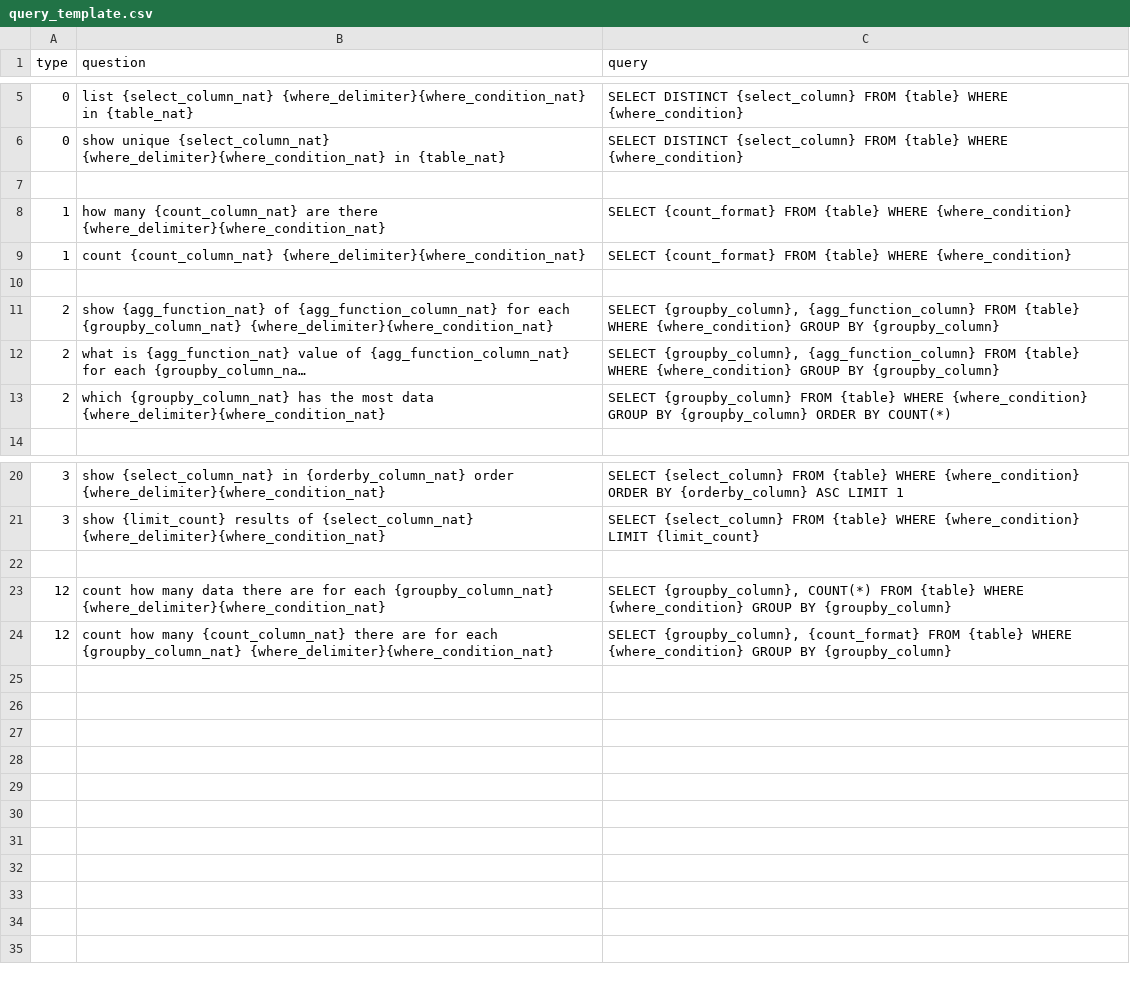
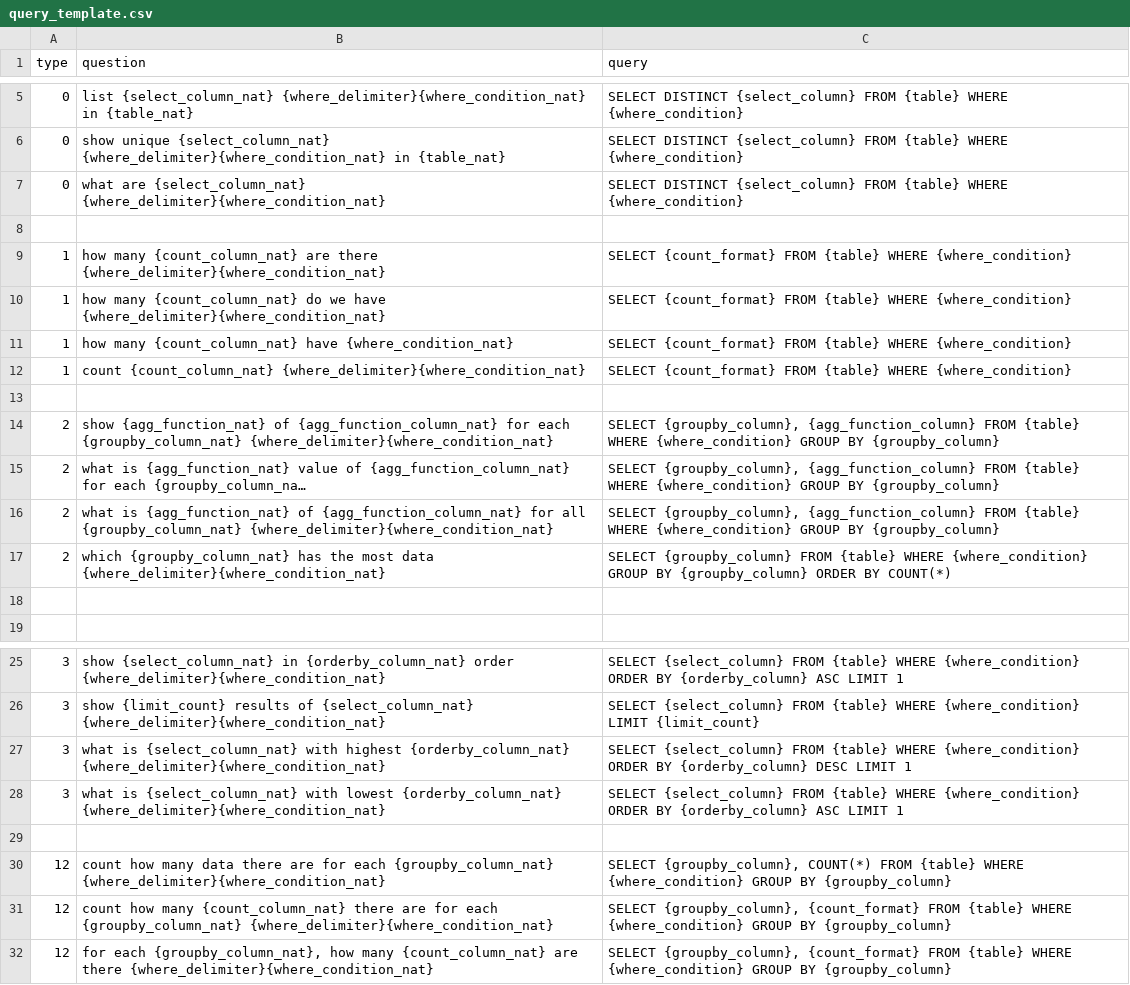
Before and after one commit to JenniferOH/query_label_maker, a CSV file: input/query_template.csv, drawn as a sheet; only a part is shown, gaps mark what is left out; long unchanged cells end in …; the diff names each change by its address in the sheet, - before the commit and + after, or states it on an @@ line.

Commit message:
add table list to datecolumn tempalte
- add boolean type and it's process
- add query template

```diff
--- a/input/query_template.csv
+++ b/input/query_template.csv
+row 7: 0 | what are {select_column_nat} {where_delimiter}{where_condition_nat} | SELECT DISTINCT {select_column} FROM {table} WHERE {where_condition}
+row 10: 1 | how many {count_column_nat} do we have {where_delimiter}{where_condition_nat} | SELECT {count_format} FROM {table} WHERE {where_condition}
+row 11: 1 | how many {count_column_nat} have {where_condition_nat} | SELECT {count_format} FROM {table} WHERE {where_condition}
+row 16: 2 | what is {agg_function_nat} of {agg_function_column_nat} for all {groupby_column_nat} {where_delimiter}{where_condition_nat} | SELECT {groupby_column}, {agg_function_column} FROM {table} WHERE {where_condition} GROUP BY {groupby_column}
+row 18: (empty)
+row 27: 3 | what is {select_column_nat} with highest {orderby_column_nat} {where_delimiter}{where_condition_nat} | SELECT {select_column} FROM {table} WHERE {where_condition} ORDER BY {orderby_column} DESC LIMIT 1
+row 28: 3 | what is {select_column_nat} with lowest {orderby_column_nat} {where_delimiter}{where_condition_nat} | SELECT {select_column} FROM {table} WHERE {where_condition} ORDER BY {orderby_column} ASC LIMIT 1
+row 32: 12 | for each {groupby_column_nat}, how many {count_column_nat} are there {where_delimiter}{where_condition_nat} | SELECT {groupby_column}, {count_format} FROM {table} WHERE {where_condition} GROUP BY {groupby_column}
```
Also changed, not shown: input/columns.csv, input/where_template.csv, 5 other files.
